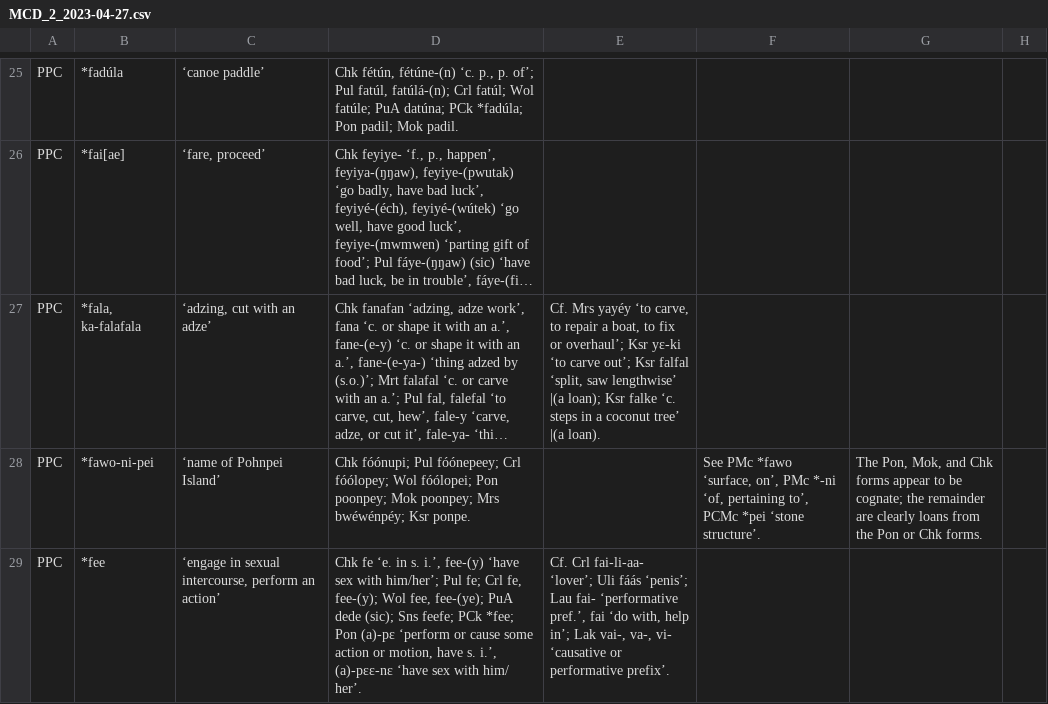
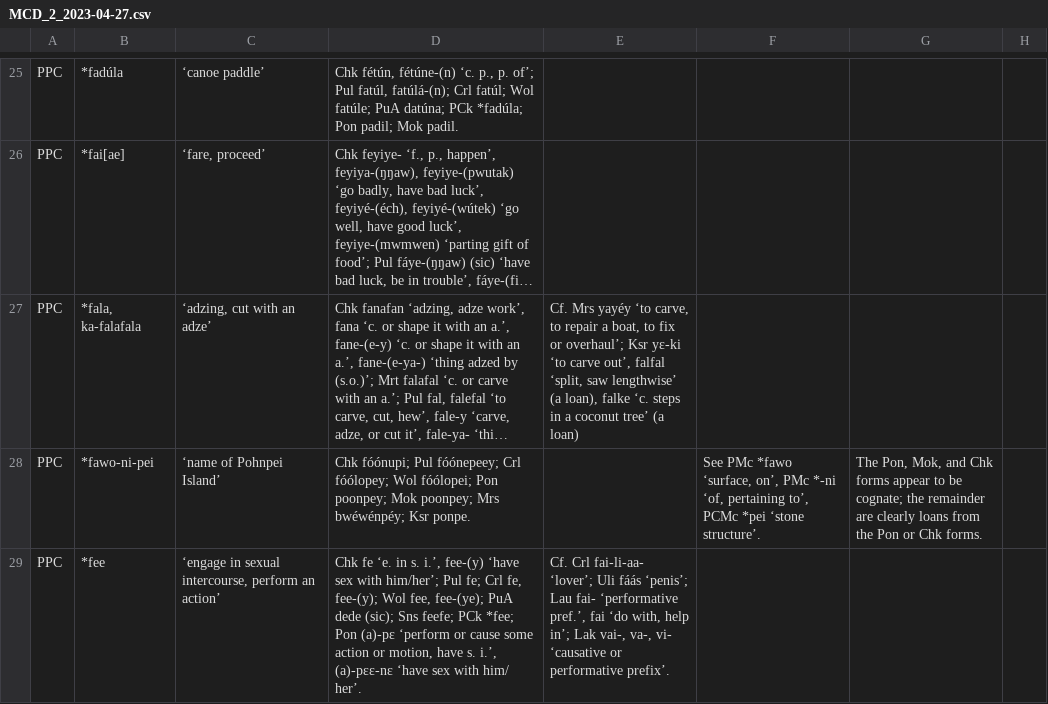
Before and after one commit to lexibank/mcd, a CSV file: raw/MCD_2_2023-04-27.csv, drawn as a sheet; only a part is shown, gaps mark what is left out; long unchanged cells end in …; the diff covers the shown part only; the diff names each change by its address in the sheet, - before the commit and + after, or states it on an @@ line.

```diff
--- a/raw/MCD_2_2023-04-27.csv
+++ b/raw/MCD_2_2023-04-27.csv
-E27: …‘to carve out’; Ksr falfal ‘split, saw lengthwise’ |(a loan); Ksr falke ‘c. steps in a coconut tree’ |(a loan).
+E27: …‘to carve out’, falfal ‘split, saw lengthwise’ (a loan), falke ‘c. steps in a coconut tree’ (a loan)
```
Also changed, not shown: 8 edited cells elsewhere in this file, 2 other files.
